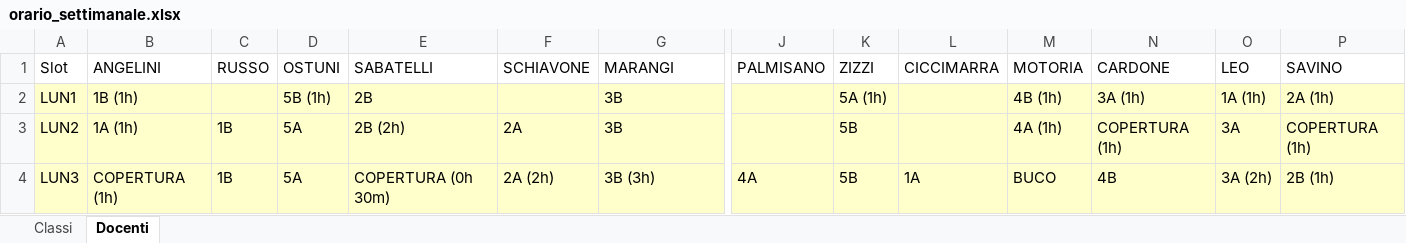
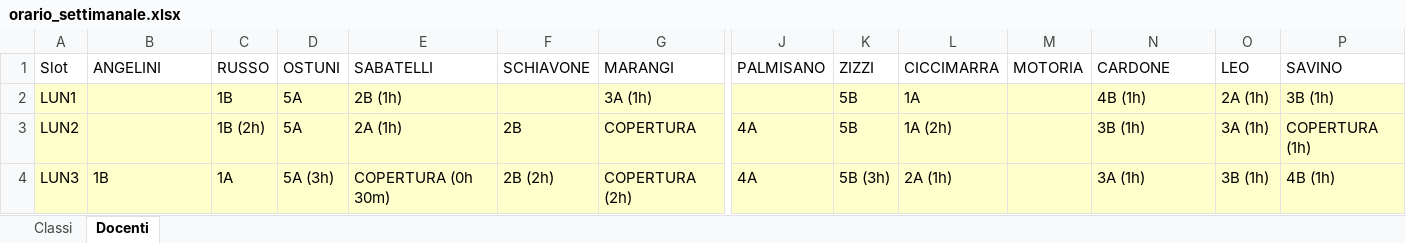
Before and after one commit to Stefaniapep/orario-scolastico, an Excel workbook: orario_settimanale.xlsx, sheet Docenti, drawn as a sheet; only a part is shown, gaps mark what is left out; values as stored, in another font and other column widths than the file's, no borders; the diff covers the shown part only; the diff names each change by its address in the sheet, - before the commit and + after, or states it on an @@ line.

```diff
--- a/orario_settimanale.xlsx (sheet Docenti)
+++ b/orario_settimanale.xlsx (sheet Docenti)
-B2 (ANGELINI): 1B (1h)
+B2 (ANGELINI): (empty)
-C2 (RUSSO): (empty)
+C2 (RUSSO): 1B
-D2 (OSTUNI): 5B (1h)
+D2 (OSTUNI): 5A
-E2 (SABATELLI): 2B
+E2 (SABATELLI): 2B (1h)
-G2 (MARANGI): 3B
+G2 (MARANGI): 3A (1h)
-K2 (ZIZZI): 5A (1h)
+K2 (ZIZZI): 5B
-L2 (CICCIMARRA): (empty)
+L2 (CICCIMARRA): 1A
-M2 (MOTORIA): 4B (1h)
+M2 (MOTORIA): (empty)
-N2 (CARDONE): 3A (1h)
+N2 (CARDONE): 4B (1h)
-O2 (LEO): 1A (1h)
+O2 (LEO): 2A (1h)
-P2 (SAVINO): 2A (1h)
+P2 (SAVINO): 3B (1h)
-B3 (ANGELINI): 1A (1h)
+B3 (ANGELINI): (empty)
-C3 (RUSSO): 1B
+C3 (RUSSO): 1B (2h)
-E3 (SABATELLI): 2B (2h)
+E3 (SABATELLI): 2A (1h)
-F3 (SCHIAVONE): 2A
+F3 (SCHIAVONE): 2B
-G3 (MARANGI): 3B
+G3 (MARANGI): COPERTURA
-J3 (PALMISANO): (empty)
+J3 (PALMISANO): 4A
-L3 (CICCIMARRA): (empty)
+L3 (CICCIMARRA): 1A (2h)
-M3 (MOTORIA): 4A (1h)
+M3 (MOTORIA): (empty)
-N3 (CARDONE): COPERTURA (1h)
+N3 (CARDONE): 3B (1h)
-O3 (LEO): 3A
+O3 (LEO): 3A (1h)
-B4 (ANGELINI): COPERTURA (1h)
+B4 (ANGELINI): 1B
-C4 (RUSSO): 1B
+C4 (RUSSO): 1A
-D4 (OSTUNI): 5A
+D4 (OSTUNI): 5A (3h)
-F4 (SCHIAVONE): 2A (2h)
+F4 (SCHIAVONE): 2B (2h)
-G4 (MARANGI): 3B (3h)
+G4 (MARANGI): COPERTURA (2h)
-K4 (ZIZZI): 5B
+K4 (ZIZZI): 5B (3h)
-L4 (CICCIMARRA): 1A
+L4 (CICCIMARRA): 2A (1h)
-M4 (MOTORIA): BUCO
+M4 (MOTORIA): (empty)
-N4 (CARDONE): 4B
+N4 (CARDONE): 3A (1h)
-O4 (LEO): 3A (2h)
+O4 (LEO): 3B (1h)
-P4 (SAVINO): 2B (1h)
+P4 (SAVINO): 4B (1h)
```
Also changed, not shown: 267 edited cells elsewhere in this sheet, sheet Classi, 6 other files.
